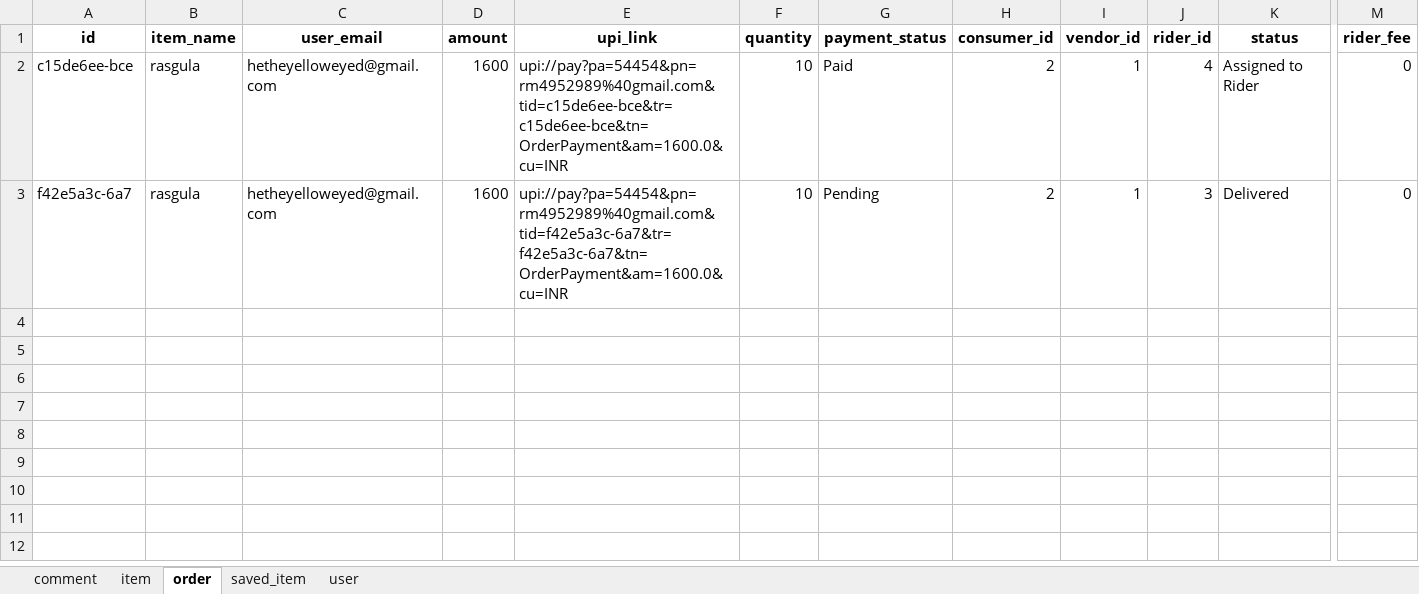
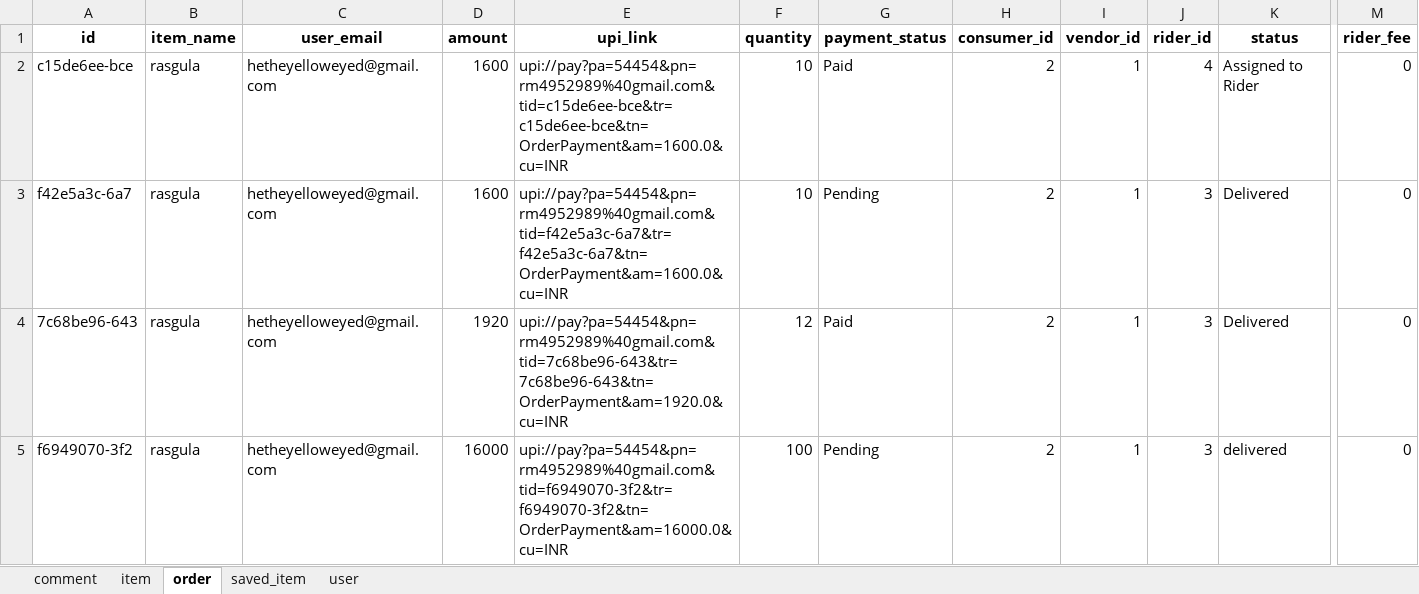
Before and after one commit to rajan083/HomeKitchen, an Excel workbook: database_export.xlsx, sheet order, drawn as a sheet; only a part is shown, gaps mark what is left out; values as stored, in another font and other column widths than the file's, no borders; rows hold the shown columns only; the diff names each change by its address in the sheet, - before the commit and + after, or states it on an @@ line.

```diff
--- a/database_export.xlsx (sheet order)
+++ b/database_export.xlsx (sheet order)
+row 4: 7c68be96-643 | rasgula | hetheyelloweyed@gmail.com | 1920 | upi://pay?pa=54454&pn=rm4952989%40gmail.com&tid=7c68be96-643&tr=7c68be96-643&tn=OrderPayment&am=1920.0&cu=INR | 12 | Paid | 2 | 1 | 3 | Delivered | 0
+row 5: f6949070-3f2 | rasgula | hetheyelloweyed@gmail.com | 16000 | upi://pay?pa=54454&pn=rm4952989%40gmail.com&tid=f6949070-3f2&tr=f6949070-3f2&tn=OrderPayment&am=16000.0&cu=INR | 100 | Pending | 2 | 1 | 3 | delivered | 0
```
Also changed, not shown: sheet item, sheet user, 5 other files.
